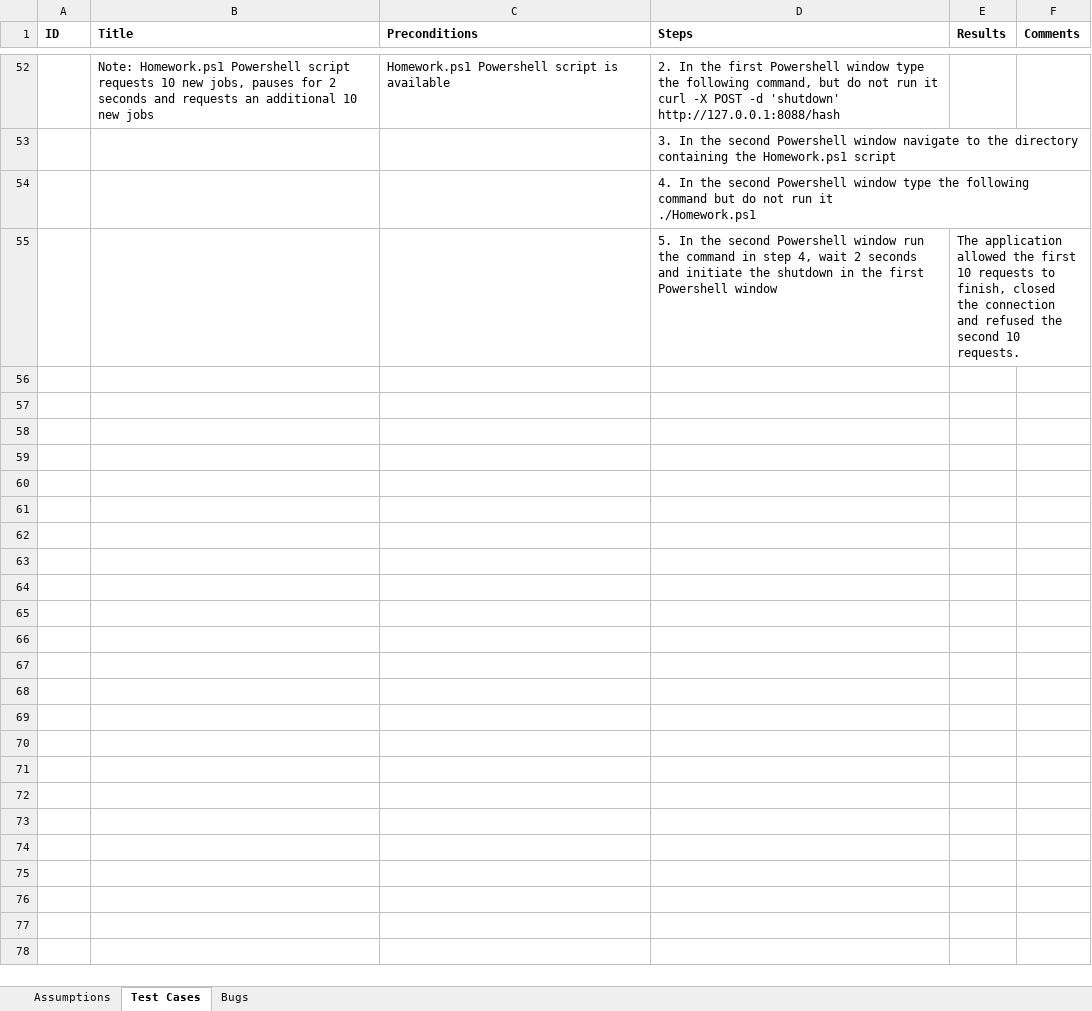
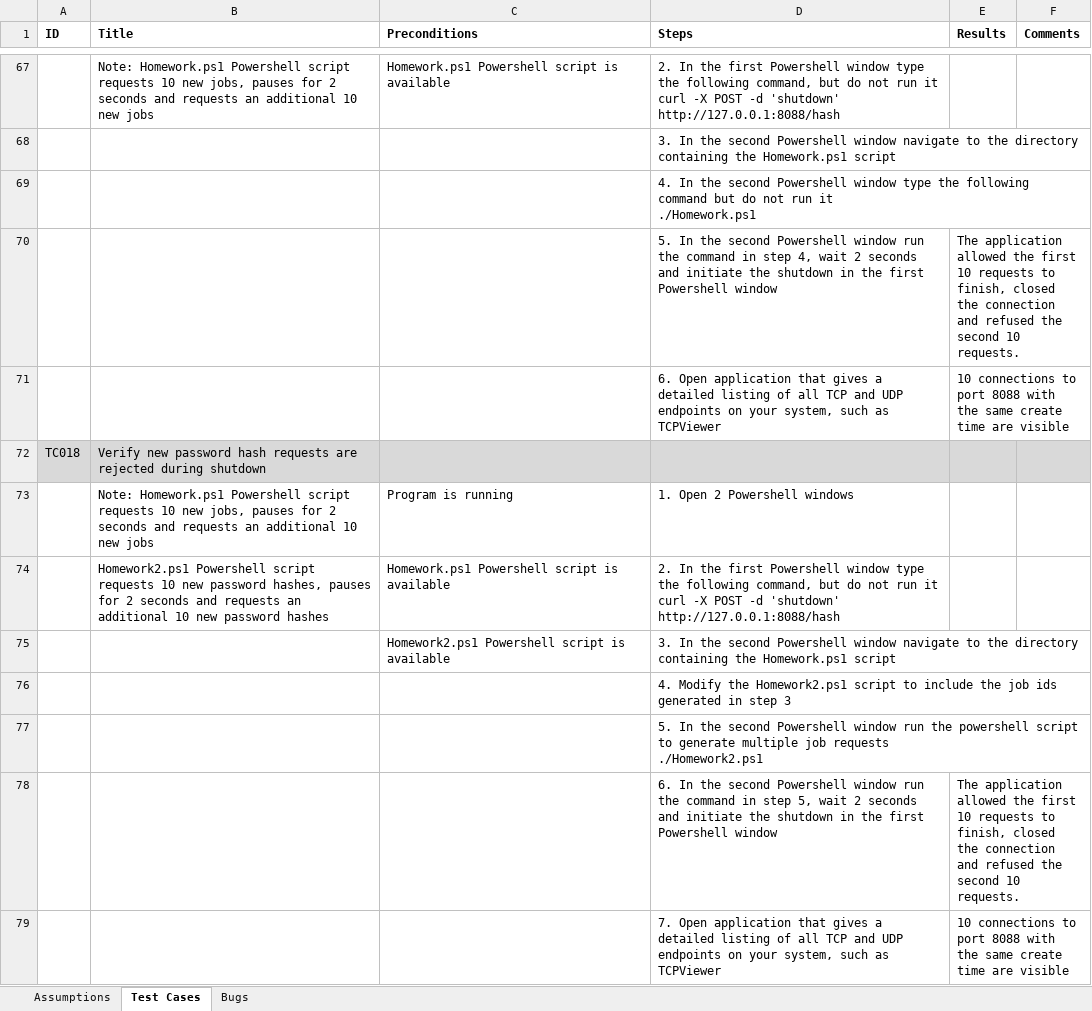
Before and after one commit to GrundyCandice/Homework, an Excel workbook: JumpCloud Homework.xlsx, sheet Test Cases, drawn as a sheet; only a part is shown, gaps mark what is left out; values as stored, in another font and other column widths than the file's, no borders; ↵ is a line break in a cell; the diff covers the shown part only; the diff names each change by its address in the sheet, - before the commit and + after, or states it on an @@ line.

```diff
--- a/JumpCloud Homework.xlsx (sheet Test Cases)
+++ b/JumpCloud Homework.xlsx (sheet Test Cases)
+row 71:  |  |  | 6. Open application that gives a detailed listing of all TCP and UDP endpoints on your system, such as TCPViewer | 10 connections to port 8088 with the same create time are visible
+row 72: TC018 | Verify new password hash requests are rejected during shutdown
+row 73:  | Note: Homework.ps1 Powershell script requests 10 new jobs, pauses for 2 seconds and requests an additional 10 new jobs | Program is running | 1. Open 2 Powershell windows
+row 74:  | Homework2.ps1 Powershell script requests 10 new password hashes, pauses for 2 seconds and requests an additional 10 new password hashes | Homework.ps1 Powershell script is available | 2. In the first Powershell window type the following command, but do not run it ↵ curl -X POST -d 'shutdown' http://127.0.0.1:8088/hash
+row 75:  |  | Homework2.ps1 Powershell script is available | 3. In the second Powershell window navigate to the directory containing the Homework.ps1 script
+row 76:  |  |  | 4. Modify the Homework2.ps1 script to include the job ids generated in step 3
+row 77:  |  |  | 5. In the second Powershell window run the powershell script to generate multiple job requests ↵ ./Homework2.ps1
+row 78:  |  |  | 6. In the second Powershell window run the command in step 5, wait 2 seconds and initiate the shutdown in the first Powershell window | The application allowed the first 10 requests to finish, closed the connection and refused the second 10 requests.
+row 79:  |  |  | 7. Open application that gives a detailed listing of all TCP and UDP endpoints on your system, such as TCPViewer | 10 connections to port 8088 with the same create time are visible
```
Also changed, not shown: 16 added rows, 1 removed row, 5 edited cells and cell formats elsewhere in this sheet, 1 other file.
